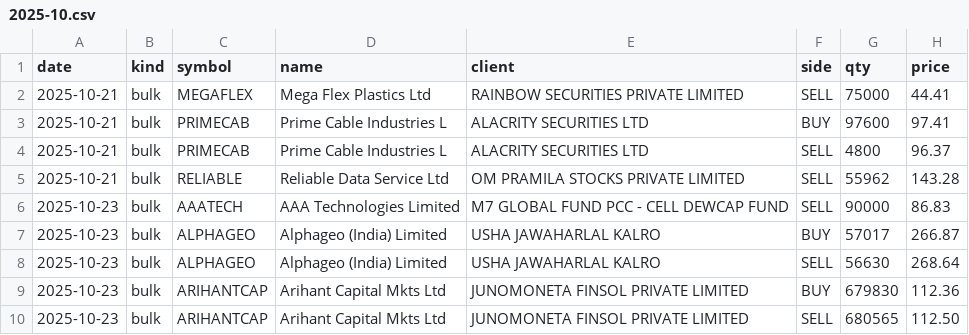
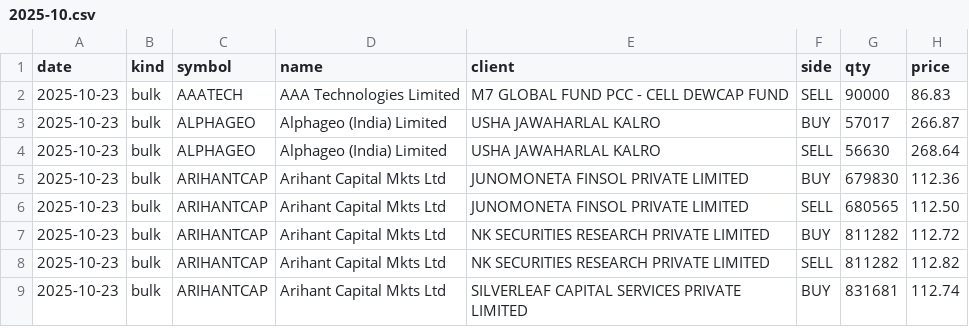
Before and after one commit to Tarakesh17/stock-helper, a CSV file: state/deals/2025-10.csv, drawn as a sheet; only a part is shown; the shorter side is filled out with more unchanged rows.

```diff
--- a/state/deals/2025-10.csv
+++ b/state/deals/2025-10.csv
@@ -1,6 +1,2 @@
 date,kind,symbol,name,client,side,qty,price
-2025-10-21,bulk,MEGAFLEX,Mega Flex Plastics Ltd,RAINBOW SECURITIES PRIVATE LIMITED,SELL,75000,44.41
-2025-10-21,bulk,PRIMECAB,Prime Cable Industries L,ALACRITY SECURITIES LTD,BUY,97600,97.41
-2025-10-21,bulk,PRIMECAB,Prime Cable Industries L,ALACRITY SECURITIES LTD,SELL,4800,96.37
-2025-10-21,bulk,RELIABLE,Reliable Data Service Ltd,OM PRAMILA STOCKS PRIVATE LIMITED,SELL,55962,143.28
 2025-10-23,bulk,AAATECH,AAA Technologies Limited,M7 GLOBAL FUND PCC - CELL DEWCAP FUND,SELL,90000,86.83
```
Also changed, not shown: 3 other files.
